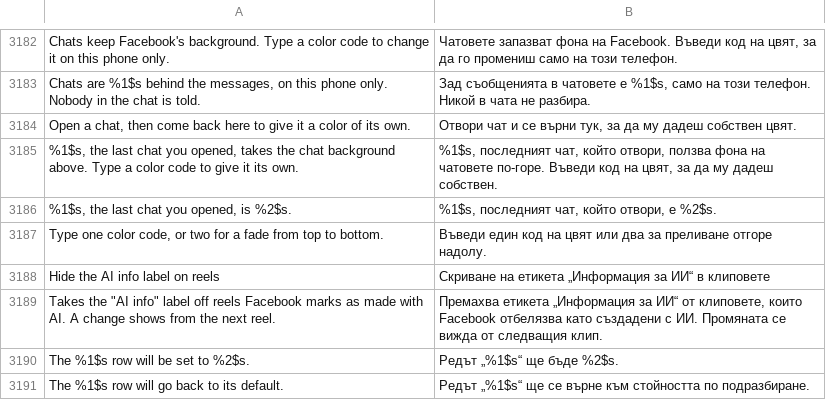
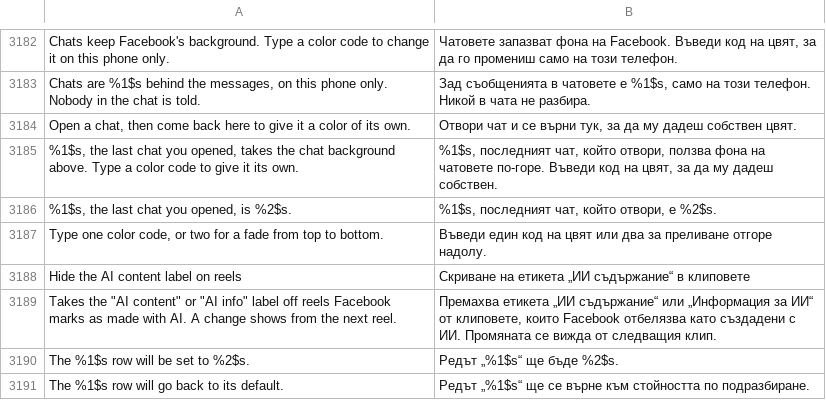
Before and after one commit to SysAdminDoc/HushFacebook, a TSV file: extensions/shared/library/src/main/l10n/bg.tsv, drawn as a sheet; only a part is shown, gaps mark what is left out.

```diff
--- a/extensions/shared/library/src/main/l10n/bg.tsv
+++ b/extensions/shared/library/src/main/l10n/bg.tsv
@@ -3187,4 +3187,4 @@ Open a chat, then come back here to give it a color of its own.	Отвори ч
 Type one color code, or two for a fade from top to bottom.	Въведи един код на цвят или два за преливане отгоре надолу.
-Hide the AI info label on reels	Скриване на етикета „Информация за ИИ“ в клиповете
-Takes the "AI info" label off reels Facebook marks as made with AI. A change shows from the next reel.	Премахва етикета „Информация за ИИ“ от клиповете, които Facebook отбелязва като създадени с ИИ. Промяната се вижда от следващия клип.
+Hide the AI content label on reels	Скриване на етикета „ИИ съдържание“ в клиповете
+Takes the "AI content" or "AI info" label off reels Facebook marks as made with AI. A change shows from the next reel.	Премахва етикета „ИИ съдържание“ или „Информация за ИИ“ от клиповете, които Facebook отбелязва като създадени с ИИ. Промяната се вижда от следващия клип.
 The %1$s row will be set to %2$s.	Редът „%1$s“ ще бъде %2$s.
```
Also changed, not shown: extensions/shared/library/src/main/l10n/ar.tsv, extensions/shared/library/src/main/l10n/de.tsv, 36 other files.
